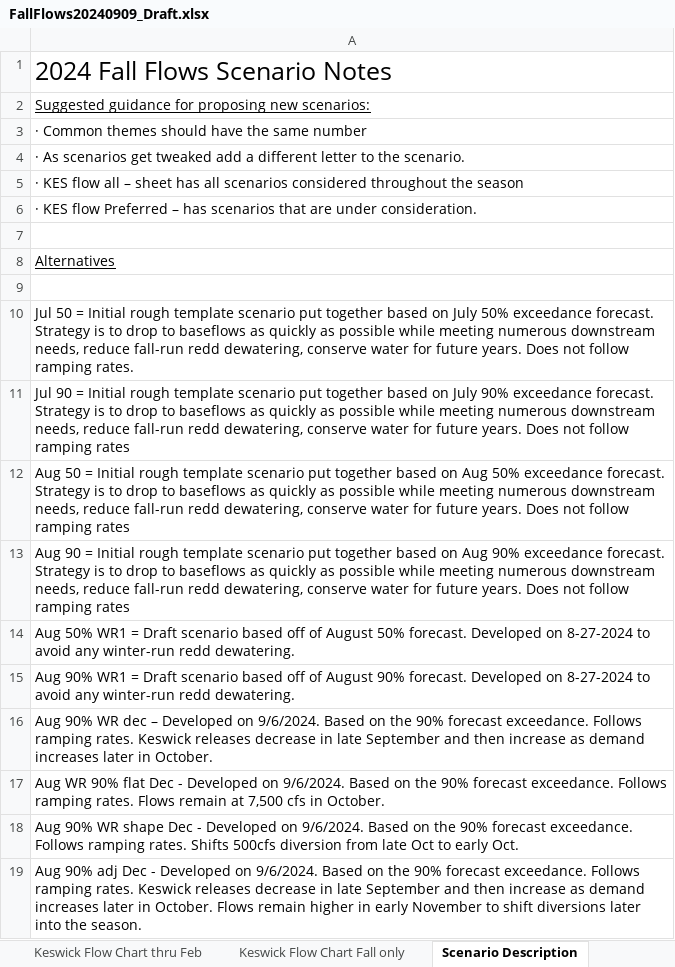
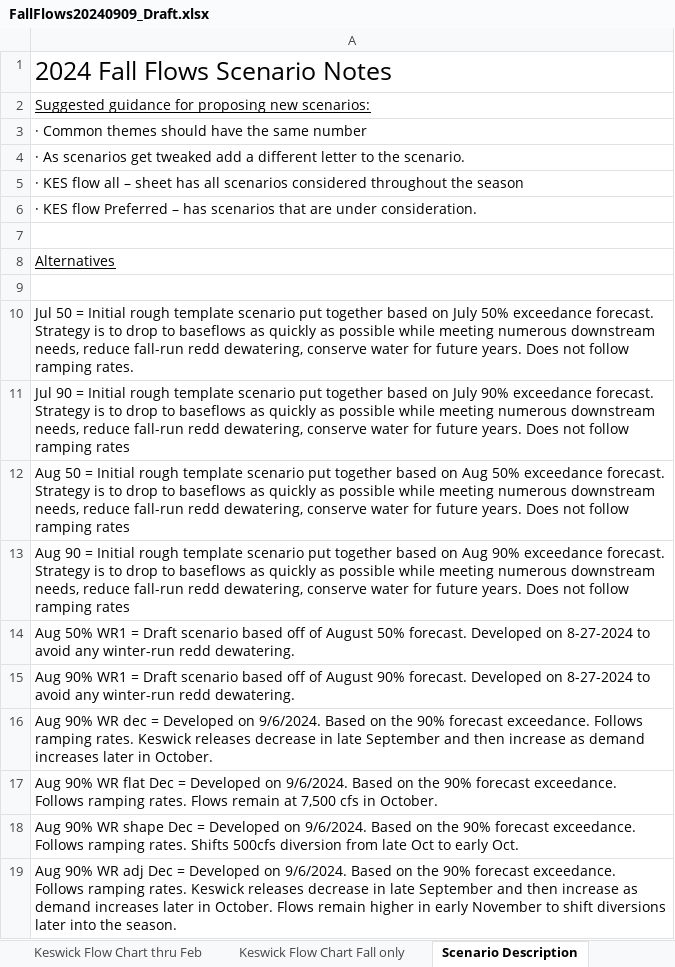
Before and after one commit to BDO-Science/Fall_Flow_Redd_Dewatering, an Excel workbook: External_data/FlowScen/FallFlows20240909_Draft.xlsx, sheet Scenario Description, drawn as a sheet; values as stored, in another font and other column widths than the file's, no borders; the diff names each change by its address in the sheet, - before the commit and + after, or states it on an @@ line.

```diff
--- a/External_data/FlowScen/FallFlows20240909_Draft.xlsx (sheet Scenario Description)
+++ b/External_data/FlowScen/FallFlows20240909_Draft.xlsx (sheet Scenario Description)
-A16: …WR dec – Developed on…
+A16: …WR dec = Developed on…
-A17: Aug WR 90% flat Dec - Developed on…
+A17: Aug 90% WR flat Dec = Developed on…
-A18: …shape Dec - Developed on…
+A18: …shape Dec = Developed on…
-A19: Aug 90% adj Dec - Developed on…
+A19: Aug 90% WR adj Dec = Developed on…
```
Also changed, not shown: External_data/ShallowRedds/Shallow Redd 2024 Winter-run 2024-08-28 JC-DK.xlsx, 11 other files.
